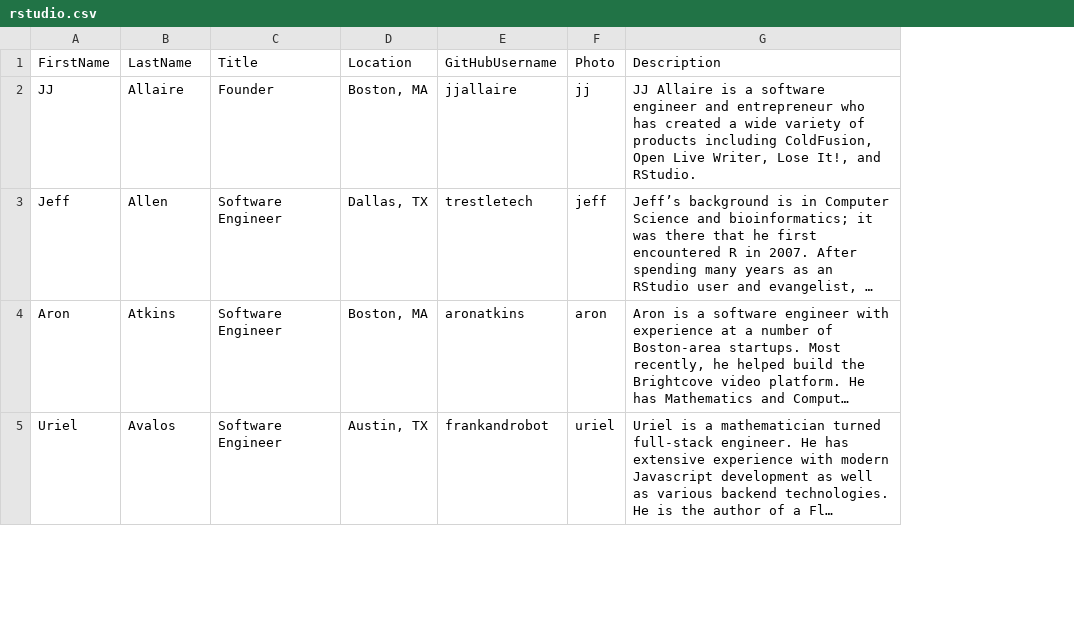
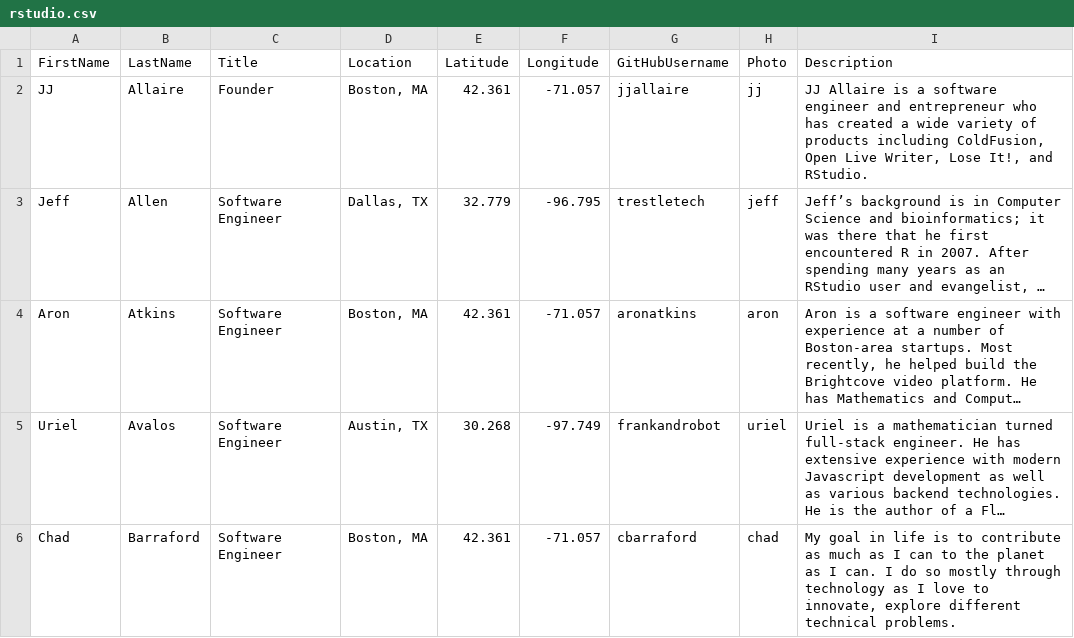
Before and after one commit to bborgesr/employee-dir, a CSV file: www/data/rstudio.csv, drawn as a sheet; only a part is shown; long unchanged cells end in …; the diff covers the shown part only; the diff names each change by its address in the sheet, - before the commit and + after, or states it on an @@ line.

```diff
--- a/www/data/rstudio.csv
+++ b/www/data/rstudio.csv
+column E, rows 1-5: Latitude | 42.361 | 32.779 | 42.361 | 30.268
+column F, rows 1-5: Longitude | -71.057 | -96.795 | -71.057 | -97.749
+row 6: Chad | Barraford | Software Engineer | Boston, MA | 42.361 | -71.057 | cbarraford | chad | My goal in life is to contribute as much as I can to the planet as I can. I do so mostly through technology as I love to innovate, explore different technical problems.
```
Also changed, not shown: 4 added rows, 2 removed rows, 1 moved row and 2 edited cells elsewhere in this file, www/data/github.csv, 10 other files.
